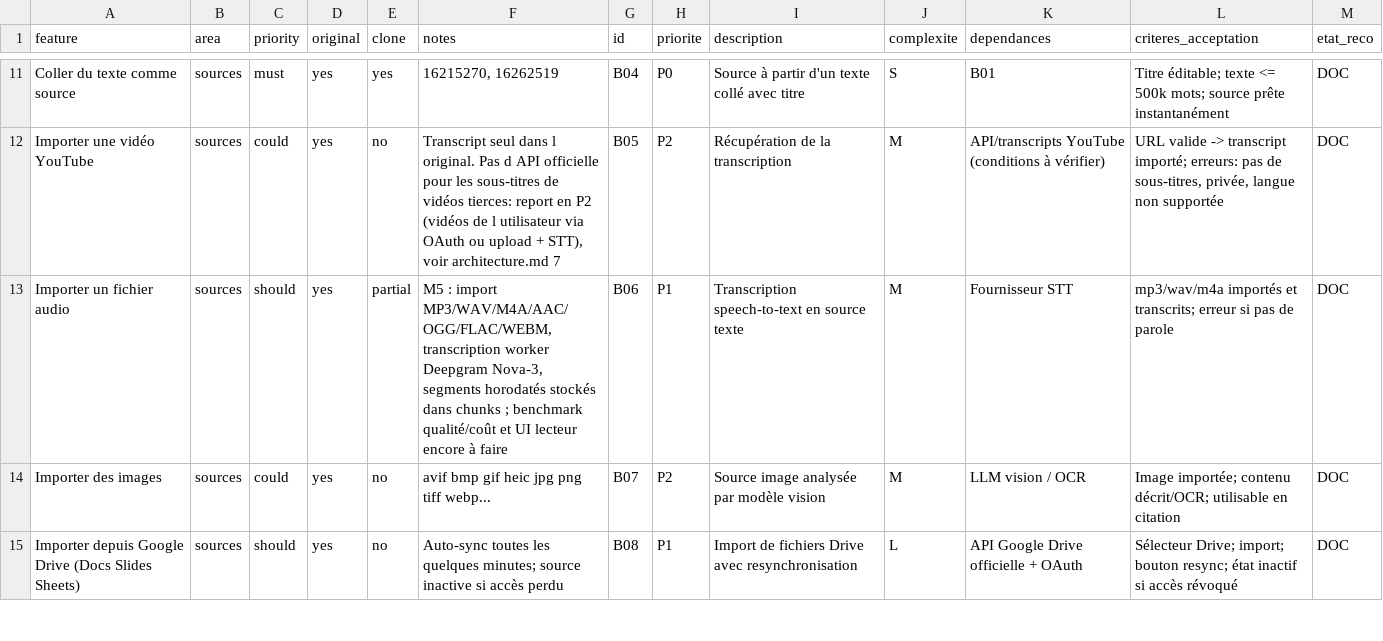
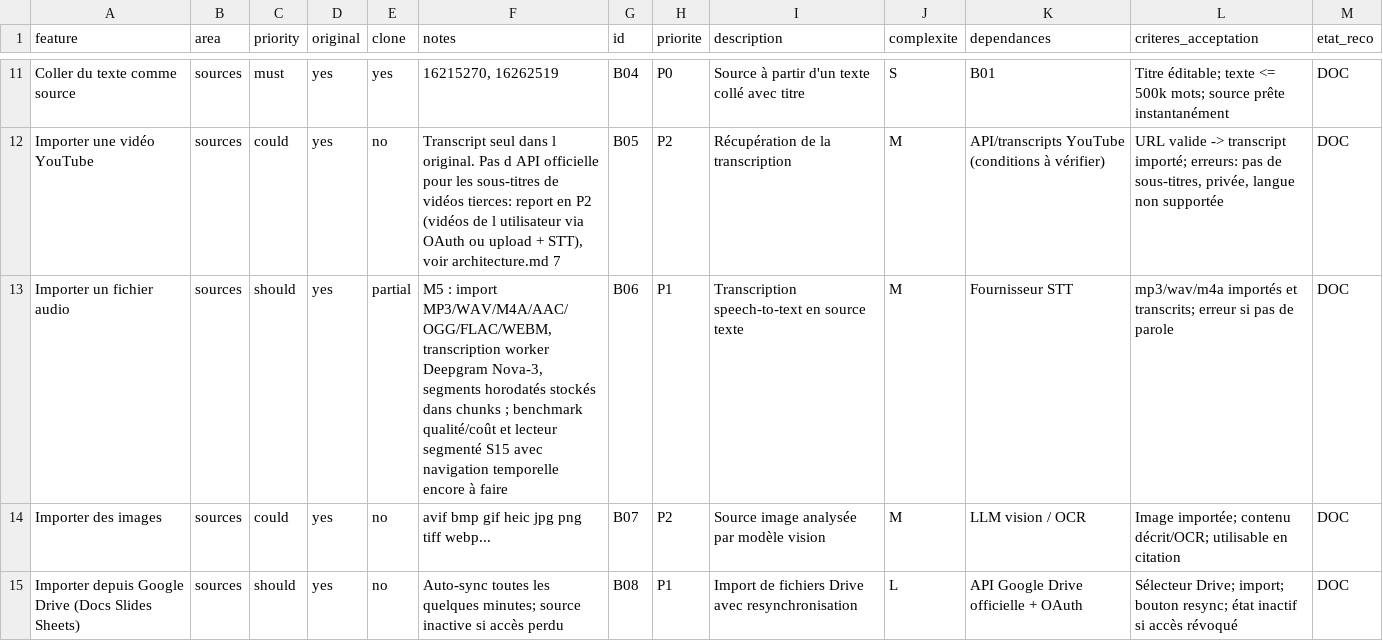
Before and after one commit to moonback/leanna-notebook, a CSV file: replica/features.csv, drawn as a sheet; only a part is shown, gaps mark what is left out.

Commit message:
docs(m5): update audio playback implementation status

```diff
--- a/replica/features.csv
+++ b/replica/features.csv
@@ -12,3 +12,3 @@ Coller du texte comme source,sources,must,yes,yes,"16215270, 16262519",B04,P0,So
 Importer une vidéo YouTube,sources,could,yes,no,"Transcript seul dans l original. Pas d API officielle pour les sous-titres de vidéos tierces: report en P2 (vidéos de l utilisateur via OAuth ou upload + STT), voir architecture.md 7",B05,P2,Récupération de la transcription,M,API/transcripts YouTube (conditions à vérifier),"URL valide -> transcript importé; erreurs: pas de sous-titres, privée, langue non supportée",DOC
-Importer un fichier audio,sources,should,yes,partial,"M5 : import MP3/WAV/M4A/AAC/OGG/FLAC/WEBM, transcription worker Deepgram Nova-3, segments horodatés stockés dans chunks ; benchmark qualité/coût et UI lecteur encore à faire",B06,P1,Transcription speech-to-text en source texte,M,Fournisseur STT,mp3/wav/m4a importés et transcrits; erreur si pas de parole,DOC
+Importer un fichier audio,sources,should,yes,partial,"M5 : import MP3/WAV/M4A/AAC/OGG/FLAC/WEBM, transcription worker Deepgram Nova-3, segments horodatés stockés dans chunks ; benchmark qualité/coût et lecteur segmenté S15 avec navigation temporelle encore à faire",B06,P1,Transcription speech-to-text en source texte,M,Fournisseur STT,mp3/wav/m4a importés et transcrits; erreur si pas de parole,DOC
 Importer des images,sources,could,yes,no,avif bmp gif heic jpg png tiff webp...,B07,P2,Source image analysée par modèle vision,M,LLM vision / OCR,Image importée; contenu décrit/OCR; utilisable en citation,DOC
```
